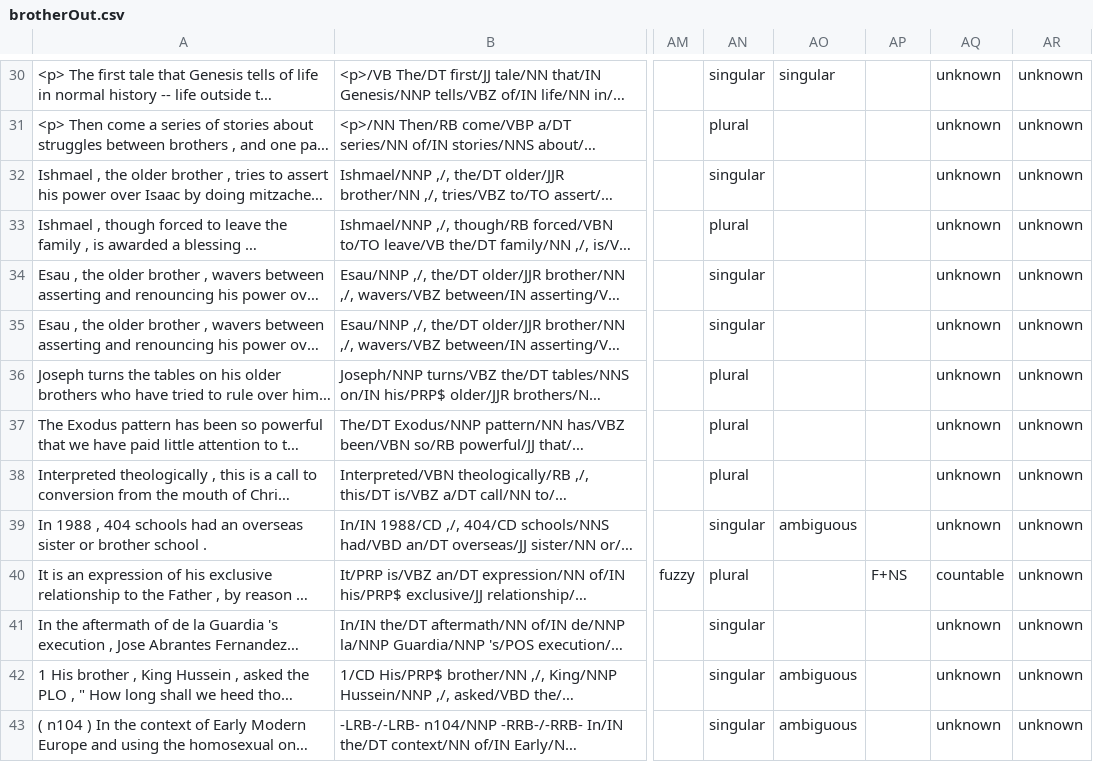
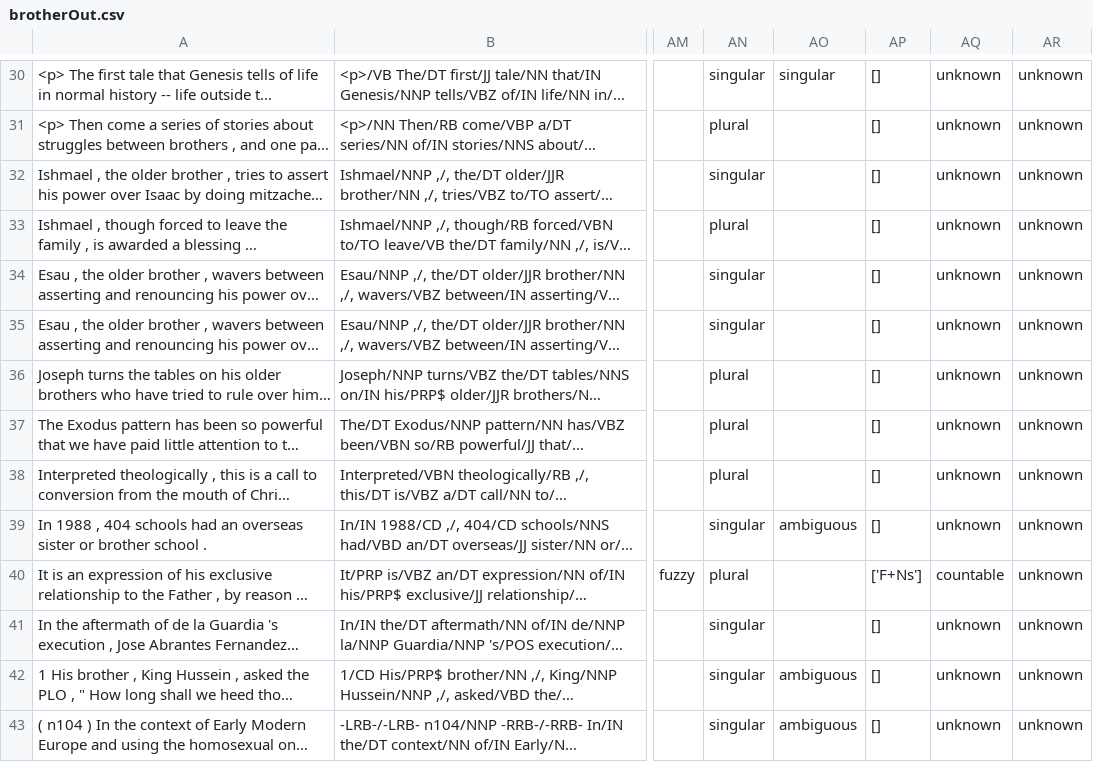
Before and after one commit to QuantitativeSemanticsLab/abstractnouns, a CSV file: outfiles/brotherOut.csv, drawn as a sheet; only a part is shown, gaps mark what is left out; long unchanged cells end in …; the diff covers the shown part only; the diff names each change by its address in the sheet, - before the commit and + after, or states it on an @@ line.

```diff
--- a/outfiles/brotherOut.csv
+++ b/outfiles/brotherOut.csv
-AP30:AP39: (empty)
+AP30:AP39: []
-AP40: F+NS
+AP40: ['F+Ns']
-AP41:AP43: (empty)
+AP41:AP43: []
```
Also changed, not shown: 170 edited cells elsewhere in this file, 3 other files.
